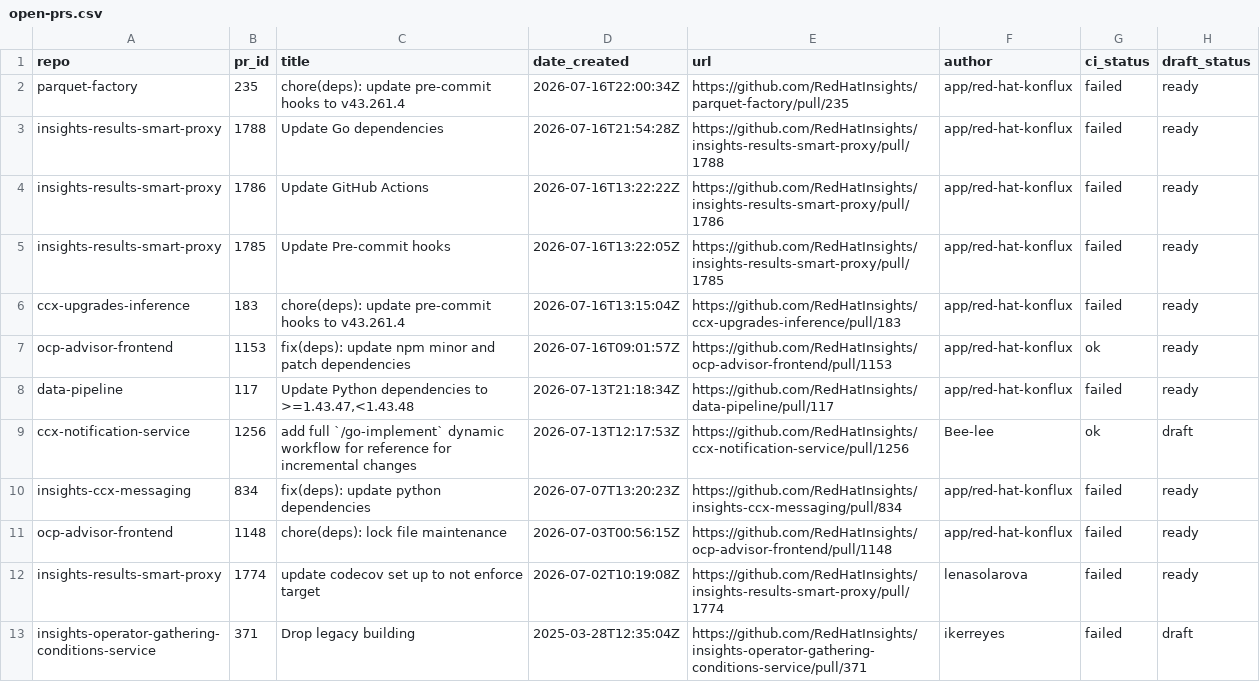
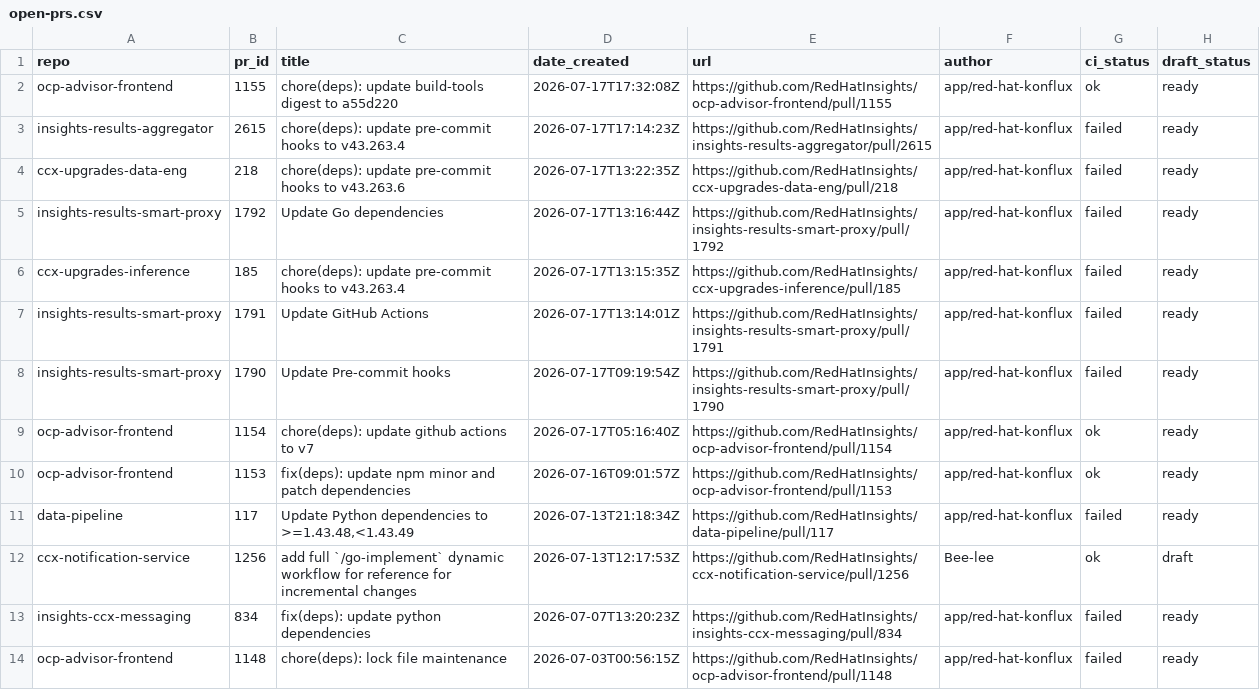
Before and after one commit to RedHatInsights/processing-tools, a CSV file: open_mr_pr/github/open-prs.csv, drawn as a sheet; only a part is shown; the shorter side is filled out with more unchanged rows.

```diff
--- a/open_mr_pr/github/open-prs.csv
+++ b/open_mr_pr/github/open-prs.csv
@@ -1,9 +1,12 @@
 repo,pr_id,title,date_created,url,author,ci_status,draft_status
-parquet-factory,235,chore(deps): update pre-commit hooks to v43.261.4,2026-07-16T22:00:34Z,https://github.com/RedHatInsights/parquet-factory/pull/235,app/red-hat-konflux,failed,ready
-insights-results-smart-proxy,1788,Update Go dependencies,2026-07-16T21:54:28Z,https://github.com/RedHatInsights/insights-results-smart-proxy/pull/1788,app/red-hat-konflux,failed,ready
-insights-results-smart-proxy,1786,Update GitHub Actions,2026-07-16T13:22:22Z,https://github.com/RedHatInsights/insights-results-smart-proxy/pull/1786,app/red-hat-konflux,failed,ready
-insights-results-smart-proxy,1785,Update Pre-commit hooks,2026-07-16T13:22:05Z,https://github.com/RedHatInsights/insights-results-smart-proxy/pull/1785,app/red-hat-konflux,failed,ready
-ccx-upgrades-inference,183,chore(deps): update pre-commit hooks to v43.261.4,2026-07-16T13:15:04Z,https://github.com/RedHatInsights/ccx-upgrades-inference/pull/183,app/red-hat-konflux,failed,ready
+ocp-advisor-frontend,1155,chore(deps): update build-tools digest to a55d220,2026-07-17T17:32:08Z,https://github.com/RedHatInsights/ocp-advisor-frontend/pull/1155,app/red-hat-konflux,ok,ready
+insights-results-aggregator,2615,chore(deps): update pre-commit hooks to v43.263.4,2026-07-17T17:14:23Z,https://github.com/RedHatInsights/insights-results-aggregator/pull/2615,app/red-hat-konflux,failed,ready
+ccx-upgrades-data-eng,218,chore(deps): update pre-commit hooks to v43.263.6,2026-07-17T13:22:35Z,https://github.com/RedHatInsights/ccx-upgrades-data-eng/pull/218,app/red-hat-konflux,failed,ready
+insights-results-smart-proxy,1792,Update Go dependencies,2026-07-17T13:16:44Z,https://github.com/RedHatInsights/insights-results-smart-proxy/pull/1792,app/red-hat-konflux,failed,ready
+ccx-upgrades-inference,185,chore(deps): update pre-commit hooks to v43.263.4,2026-07-17T13:15:35Z,https://github.com/RedHatInsights/ccx-upgrades-inference/pull/185,app/red-hat-konflux,failed,ready
+insights-results-smart-proxy,1791,Update GitHub Actions,2026-07-17T13:14:01Z,https://github.com/RedHatInsights/insights-results-smart-proxy/pull/1791,app/red-hat-konflux,failed,ready
+insights-results-smart-proxy,1790,Update Pre-commit hooks,2026-07-17T09:19:54Z,https://github.com/RedHatInsights/insights-results-smart-proxy/pull/1790,app/red-hat-konflux,failed,ready
+ocp-advisor-frontend,1154,chore(deps): update github actions to v7,2026-07-17T05:16:40Z,https://github.com/RedHatInsights/ocp-advisor-frontend/pull/1154,app/red-hat-konflux,ok,ready
 ocp-advisor-frontend,1153,fix(deps): update npm minor and patch dependencies,2026-07-16T09:01:57Z,https://github.com/RedHatInsights/ocp-advisor-frontend/pull/1153,app/red-hat-konflux,ok,ready
-data-pipeline,117,"Update Python dependencies to >=1.43.47,<1.43.48",2026-07-13T21:18:34Z,https://github.com/RedHatInsights/data-pipeline/pull/117,app/red-hat-konflux,failed,ready
+data-pipeline,117,"Update Python dependencies to >=1.43.48,<1.43.49",2026-07-13T21:18:34Z,https://github.com/RedHatInsights/data-pipeline/pull/117,app/red-hat-konflux,failed,ready
 ccx-notification-service,1256,add full `/go-implement` dynamic workflow for reference for incremental changes,2026-07-13T12:17:53Z,https://github.com/RedHatInsights/ccx-notification-service/pull/1256,Bee-lee,ok,draft
```
Also changed, not shown: 3 other files.
